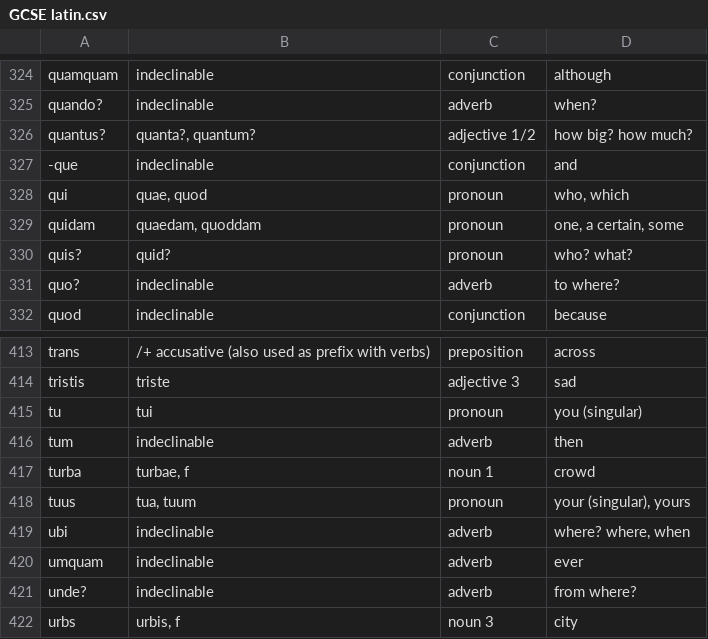
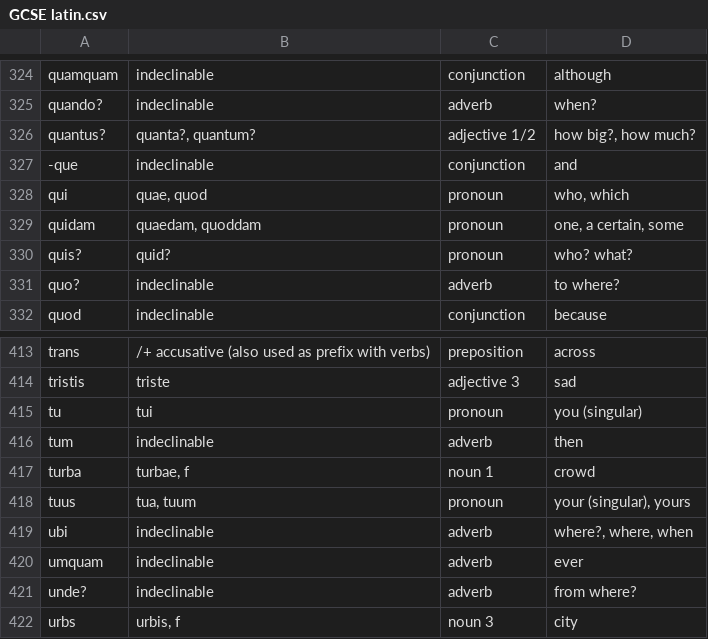
Before and after one commit to KERPalmer/Latin-NEA, a CSV file: Latin/Vocab/GCSE latin.csv, drawn as a sheet; only a part is shown, gaps mark what is left out.

```diff
--- a/Latin/Vocab/GCSE latin.csv
+++ b/Latin/Vocab/GCSE latin.csv
@@ -325,3 +325,3 @@ quamquam ,indeclinable,conjunction,although
 quando?,indeclinable,adverb,when?
-quantus? ,"quanta?, quantum?",adjective 1/2,how big? how much?
+quantus? ,"quanta?, quantum?",adjective 1/2,"how big?, how much?"
 -que,indeclinable,conjunction,and
@@ -418,3 +418,3 @@ turba ,"turbae, f",noun 1,crowd
 tuus ,"tua, tuum",pronoun,"your (singular), yours"
-ubi,indeclinable,adverb,"where? where, when"
+ubi,indeclinable,adverb,"where?, where, when"
 umquam ,indeclinable,adverb,ever
```
Also changed, not shown: 47 other files.
